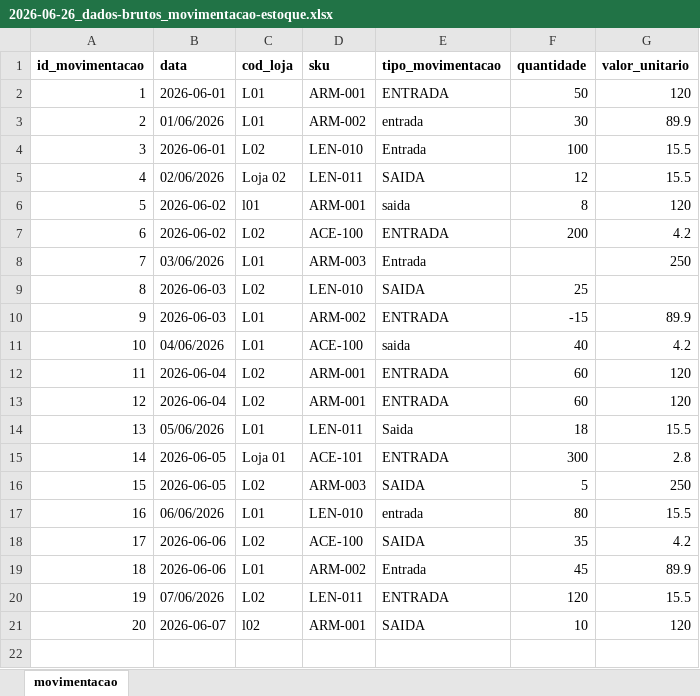
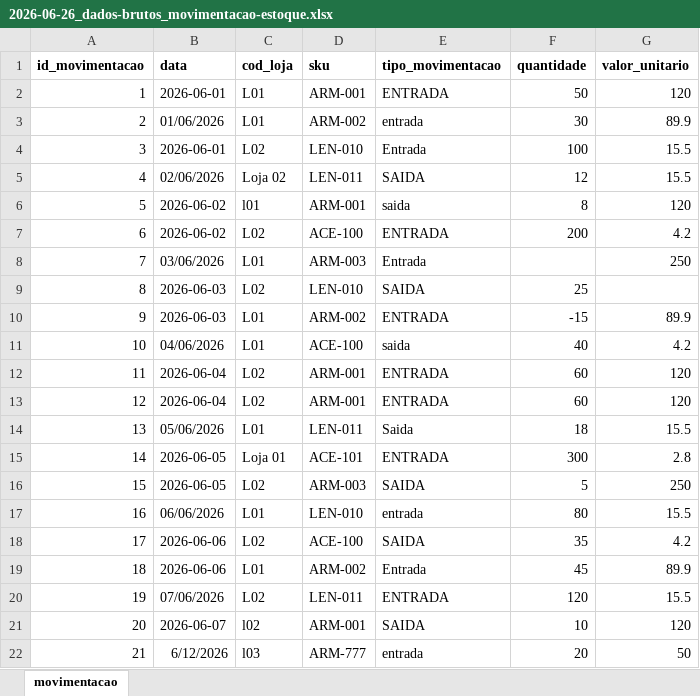
Before and after one commit to felipealves360/PROJ011_Nivel-1_ELT-simples, an Excel workbook: data/2026-06-26_dados-brutos_movimentacao-estoque.xlsx, sheet movimentacao, drawn as a sheet; values as stored, in another font and other column widths than the file's, no borders; the diff names each change by its address in the sheet, - before the commit and + after, or states it on an @@ line.

Commit message:
Atualiza planilhas de produtos e estoque

```diff
--- a/data/2026-06-26_dados-brutos_movimentacao-estoque.xlsx (sheet movimentacao)
+++ b/data/2026-06-26_dados-brutos_movimentacao-estoque.xlsx (sheet movimentacao)
+row 22: 21 | 6/12/2026 | l03 | ARM-777 | entrada | 20 | 50
```
Also changed, not shown: data/2026-06-26_dados-brutos_dim-produtos.xlsx.
